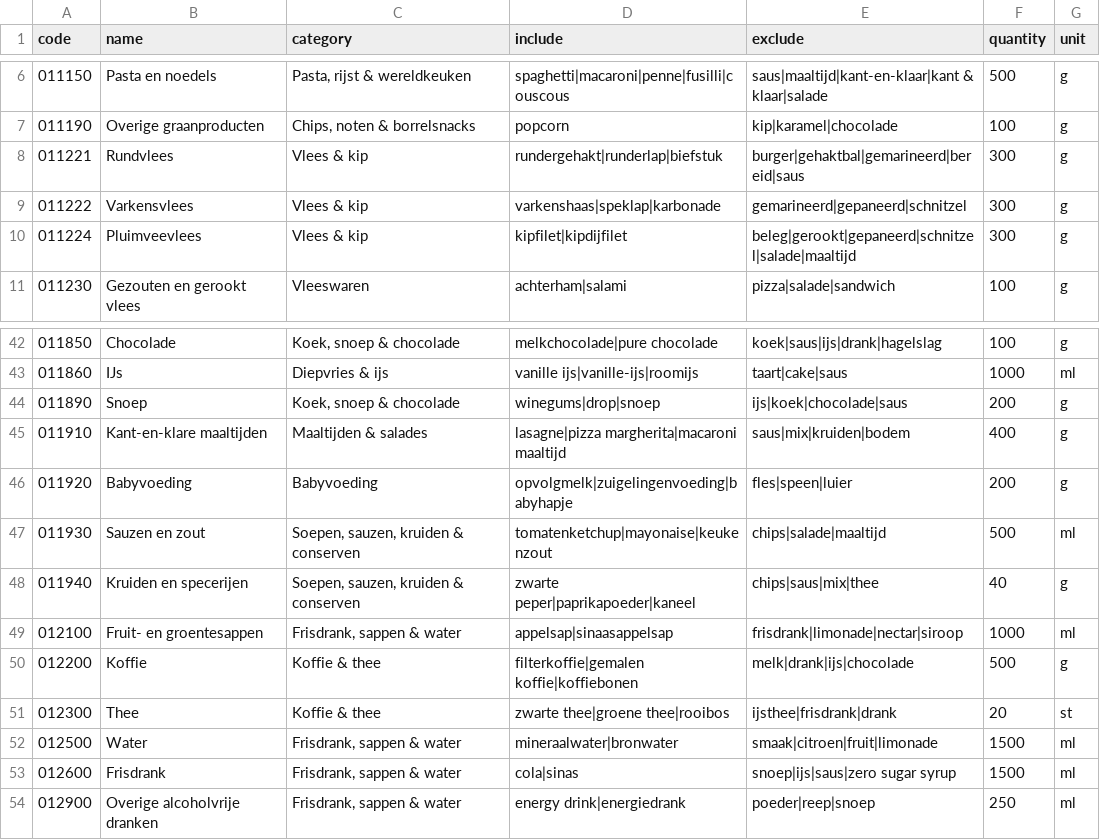
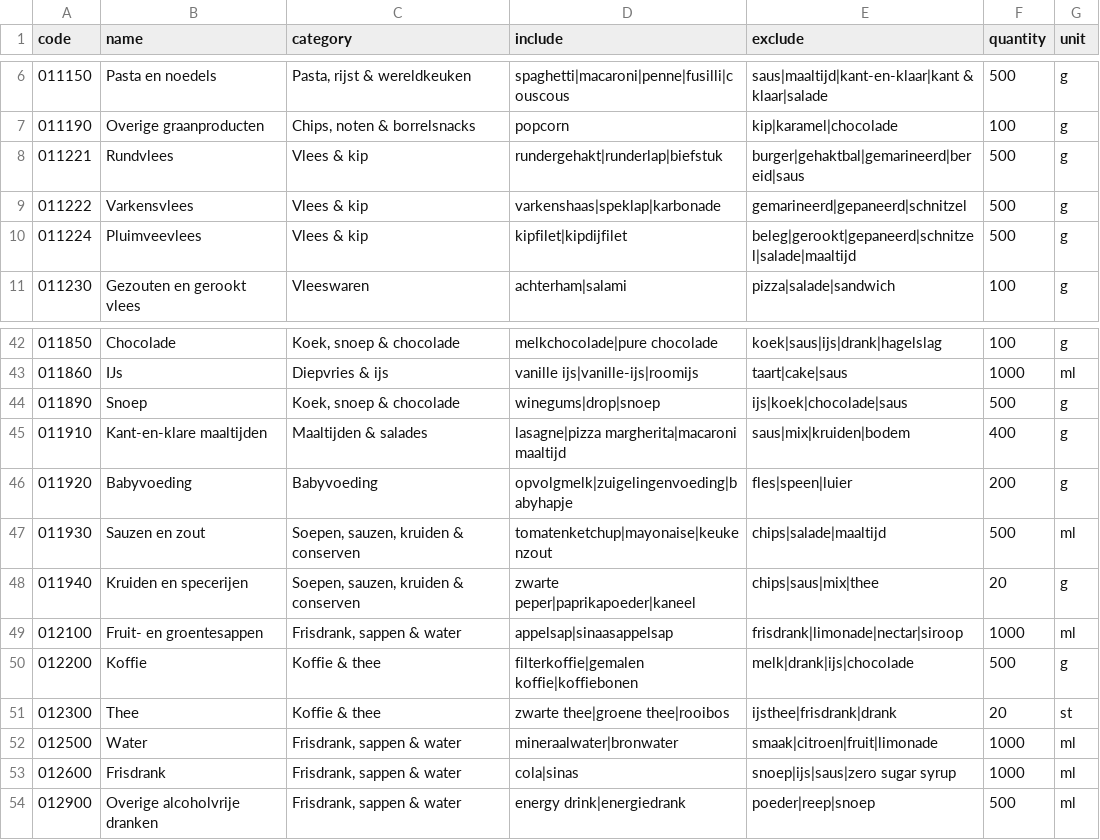
Before and after one commit to ASkater1/DSS_Project, a CSV file: code/basket/cpi_basket_rules.csv, drawn as a sheet; only a part is shown, gaps mark what is left out.

Commit message:
Redone the rest of the changes. Slight adjustment to rules.

```diff
--- a/code/basket/cpi_basket_rules.csv
+++ b/code/basket/cpi_basket_rules.csv
@@ -7,5 +7,5 @@ code,name,category,include,exclude,quantity,unit
 011190,Overige graanproducten,"Chips, noten & borrelsnacks",popcorn,kip|karamel|chocolade,100,g
-011221,Rundvlees,Vlees & kip,rundergehakt|runderlap|biefstuk,burger|gehaktbal|gemarineerd|bereid|saus,300,g
-011222,Varkensvlees,Vlees & kip,varkenshaas|speklap|karbonade,gemarineerd|gepaneerd|schnitzel,300,g
-011224,Pluimveevlees,Vlees & kip,kipfilet|kipdijfilet,beleg|gerookt|gepaneerd|schnitzel|salade|maaltijd,300,g
+011221,Rundvlees,Vlees & kip,rundergehakt|runderlap|biefstuk,burger|gehaktbal|gemarineerd|bereid|saus,500,g
+011222,Varkensvlees,Vlees & kip,varkenshaas|speklap|karbonade,gemarineerd|gepaneerd|schnitzel,500,g
+011224,Pluimveevlees,Vlees & kip,kipfilet|kipdijfilet,beleg|gerookt|gepaneerd|schnitzel|salade|maaltijd,500,g
 011230,Gezouten en gerookt vlees,Vleeswaren,achterham|salami,pizza|salade|sandwich,100,g
@@ -43,3 +43,3 @@ code,name,category,include,exclude,quantity,unit
 011860,IJs,Diepvries & ijs,vanille ijs|vanille-ijs|roomijs,taart|cake|saus,1000,ml
-011890,Snoep,"Koek, snoep & chocolade",winegums|drop|snoep,ijs|koek|chocolade|saus,200,g
+011890,Snoep,"Koek, snoep & chocolade",winegums|drop|snoep,ijs|koek|chocolade|saus,500,g
 011910,Kant-en-klare maaltijden,Maaltijden & salades,lasagne|pizza margherita|macaroni maaltijd,saus|mix|kruiden|bodem,400,g
@@ -47,3 +47,3 @@ code,name,category,include,exclude,quantity,unit
 011930,Sauzen en zout,"Soepen, sauzen, kruiden & conserven",tomatenketchup|mayonaise|keukenzout,chips|salade|maaltijd,500,ml
-011940,Kruiden en specerijen,"Soepen, sauzen, kruiden & conserven",zwarte peper|paprikapoeder|kaneel,chips|saus|mix|thee,40,g
+011940,Kruiden en specerijen,"Soepen, sauzen, kruiden & conserven",zwarte peper|paprikapoeder|kaneel,chips|saus|mix|thee,20,g
 012100,Fruit- en groentesappen,"Frisdrank, sappen & water",appelsap|sinaasappelsap,frisdrank|limonade|nectar|siroop,1000,ml
@@ -51,4 +51,4 @@ code,name,category,include,exclude,quantity,unit
 012300,Thee,Koffie & thee,zwarte thee|groene thee|rooibos,ijsthee|frisdrank|drank,20,st
-012500,Water,"Frisdrank, sappen & water",mineraalwater|bronwater,smaak|citroen|fruit|limonade,1500,ml
-012600,Frisdrank,"Frisdrank, sappen & water",cola|sinas,snoep|ijs|saus|zero sugar syrup,1500,ml
-012900,Overige alcoholvrije dranken,"Frisdrank, sappen & water",energy drink|energiedrank,poeder|reep|snoep,250,ml
+012500,Water,"Frisdrank, sappen & water",mineraalwater|bronwater,smaak|citroen|fruit|limonade,1000,ml
+012600,Frisdrank,"Frisdrank, sappen & water",cola|sinas,snoep|ijs|saus|zero sugar syrup,1000,ml
+012900,Overige alcoholvrije dranken,"Frisdrank, sappen & water",energy drink|energiedrank,poeder|reep|snoep,500,ml
```
Also changed, not shown: 4 other files.
